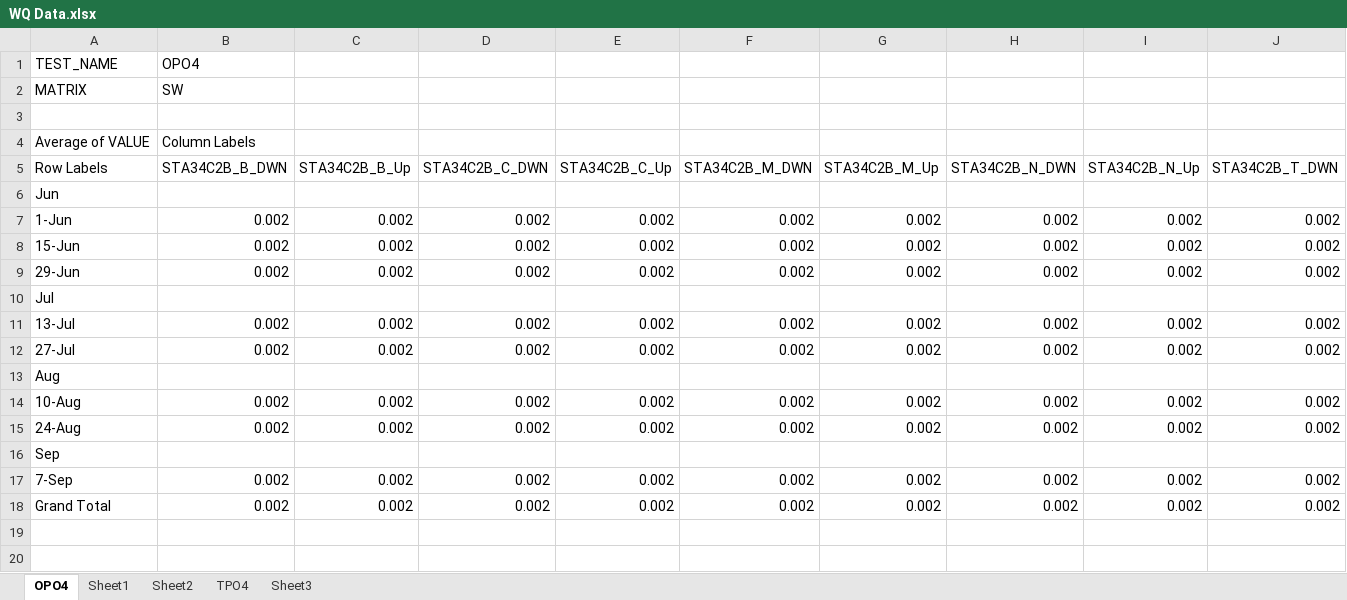
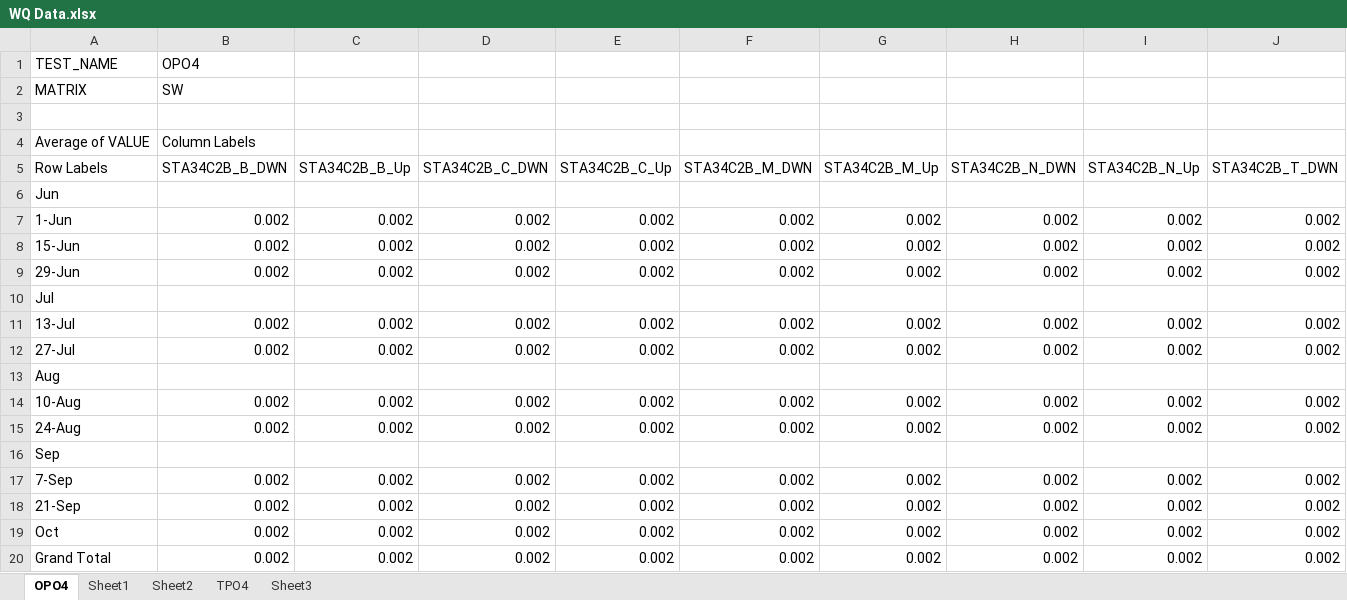
Before and after one commit to citizenpowers/ECOTOPE, an Excel workbook: Data/WQ Data/WQ Data.xlsx, sheet OPO4, drawn as a sheet; only a part is shown; values as stored, in another font and other column widths than the file's, no borders; rows hold the shown columns only; the diff names each change by its address in the sheet, - before the commit and + after, or states it on an @@ line.

```diff
--- a/Data/WQ Data/WQ Data.xlsx (sheet OPO4)
+++ b/Data/WQ Data/WQ Data.xlsx (sheet OPO4)
+row 18: 21-Sep | 0.002 | 0.002 | 0.002 | 0.002 | 0.002 | 0.002 | 0.002 | 0.002 | 0.002
+row 19: Oct | 0.002 | 0.002 | 0.002 | 0.002 | 0.002 | 0.002 | 0.002 | 0.002 | 0.002
```
Also changed, not shown: sheet Sheet1, sheet Sheet2, 13 other files.
